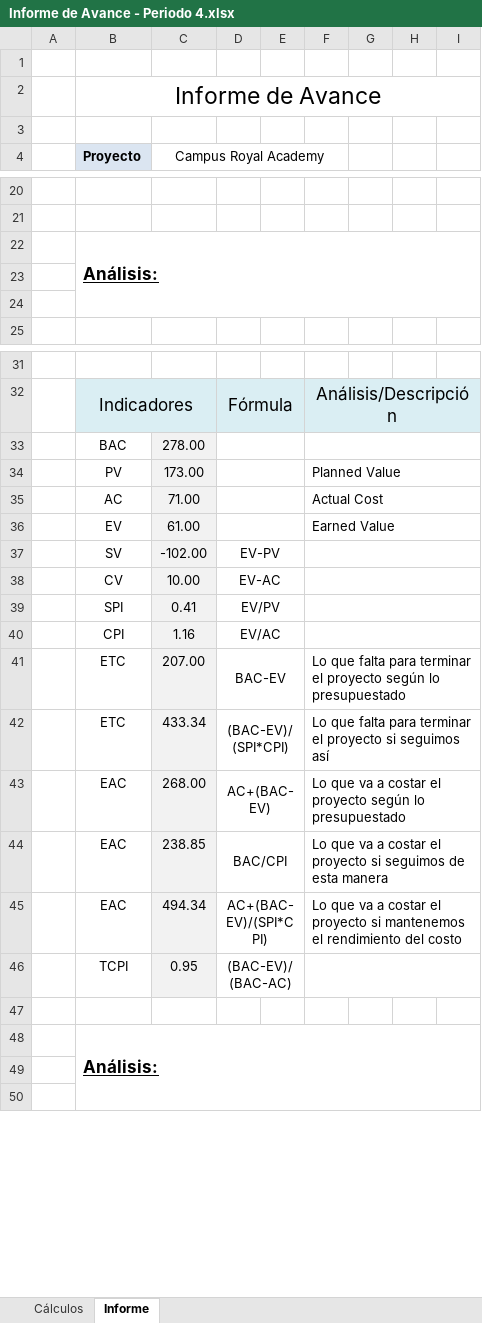
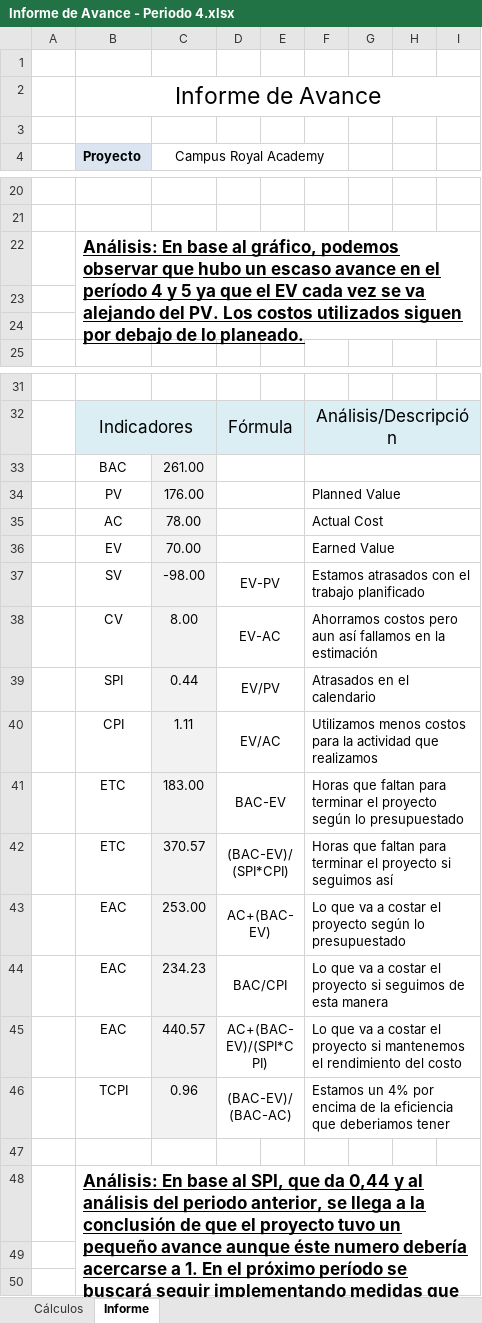
Before and after one commit to Tinchoob/Unla-RoyalAcademy, an Excel workbook: Entregables/Informe de avance/Informe de Avance - Periodo 4.xlsx, sheet Informe, drawn as a sheet; only a part is shown, gaps mark what is left out; values as stored, in another font and other column widths than the file's, no borders; charts and pictures not drawn; the diff names each change by its address in the sheet, - before the commit and + after, or states it on an @@ line.

Commit message:
periodo 4 nuevo

```diff
--- a/Entregables/Informe de avance/Informe de Avance - Periodo 4.xlsx (sheet Informe)
+++ b/Entregables/Informe de avance/Informe de Avance - Periodo 4.xlsx (sheet Informe)
-B22 (Proyecto): Análisis:
+B22 (Proyecto): Análisis: En base al gráfico, podemos observar que hubo un escaso avance en el período 4 y 5 ya que el EV cada vez se va alejando del PV. Los costos utilizados siguen por debajo de lo planeado.
-C33 (Campus Royal Academy): 278.00
+C33 (Campus Royal Academy): 261.00
-C34 (Campus Royal Academy): 173.00
+C34 (Campus Royal Academy): 176.00
-C35 (Campus Royal Academy): 71.00
+C35 (Campus Royal Academy): 78.00
-C36 (Campus Royal Academy): 61.00
+C36 (Campus Royal Academy): 70.00
-C37 (Campus Royal Academy): -102.00
+C37 (Campus Royal Academy): -98.00
-F37: (empty)
+F37: Estamos atrasados con el trabajo planificado
-C38 (Campus Royal Academy): 10.00
+C38 (Campus Royal Academy): 8.00
-F38: (empty)
+F38: Ahorramos costos pero aun así fallamos en la estimación
-C39 (Campus Royal Academy): 0.41
+C39 (Campus Royal Academy): 0.44
-F39: (empty)
+F39: Atrasados en el calendario
-C40 (Campus Royal Academy): 1.16
+C40 (Campus Royal Academy): 1.11
-F40: (empty)
+F40: Utilizamos menos costos para la actividad que realizamos
-C41 (Campus Royal Academy): 207.00
+C41 (Campus Royal Academy): 183.00
-F41: Lo que falta para terminar…
+F41: Horas que faltan para terminar…
-C42 (Campus Royal Academy): 433.34
+C42 (Campus Royal Academy): 370.57
-F42: Lo que falta para terminar…
+F42: Horas que faltan para terminar…
-C43 (Campus Royal Academy): 268.00
+C43 (Campus Royal Academy): 253.00
-C44 (Campus Royal Academy): 238.85
+C44 (Campus Royal Academy): 234.23
-C45 (Campus Royal Academy): 494.34
+C45 (Campus Royal Academy): 440.57
-C46 (Campus Royal Academy): 0.95
+C46 (Campus Royal Academy): 0.96
-F46: (empty)
+F46: Estamos un 4% por encima de la eficiencia que deberiamos tener
-B48 (Proyecto): Análisis:
+B48 (Proyecto): Análisis: En base al SPI, que da 0,44 y al análisis del periodo anterior, se llega a la conclusión de que el proyecto tuvo un pequeño avance aunque éste numero debería acercarse a 1. En el próximo período se buscará seguir implementando medidas que aumenten el valor del SPI lo mayor posible.
```
Also changed, not shown: sheet Cálculos, formulas that keep their value, charts or pictures.
